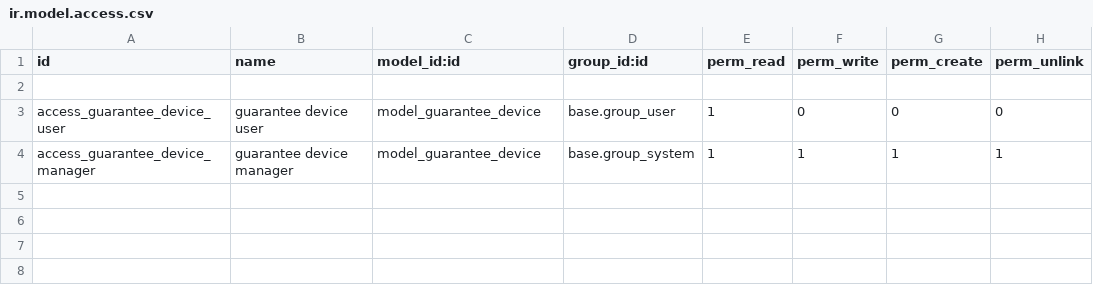
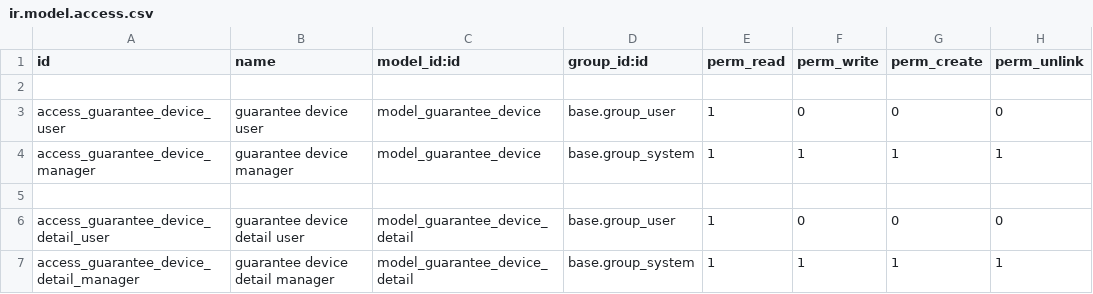
Before and after one commit to giangt4tek/StockServer, a CSV file: guarantee/security/ir.model.access.csv, drawn as a sheet; the diff names each change by its address in the sheet, - before the commit and + after, or states it on an @@ line.

Commit message:
guarantee model

```diff
--- a/guarantee/security/ir.model.access.csv
+++ b/guarantee/security/ir.model.access.csv
+row 5: (empty)
+row 6: access_guarantee_device_detail_user | guarantee device detail user | model_guarantee_device_detail | base.group_user | 1 | 0 | 0 | 0
+row 7: access_guarantee_device_detail_manager | guarantee device detail manager | model_guarantee_device_detail | base.group_system | 1 | 1 | 1 | 1
```
Also changed, not shown: 4 other files.
